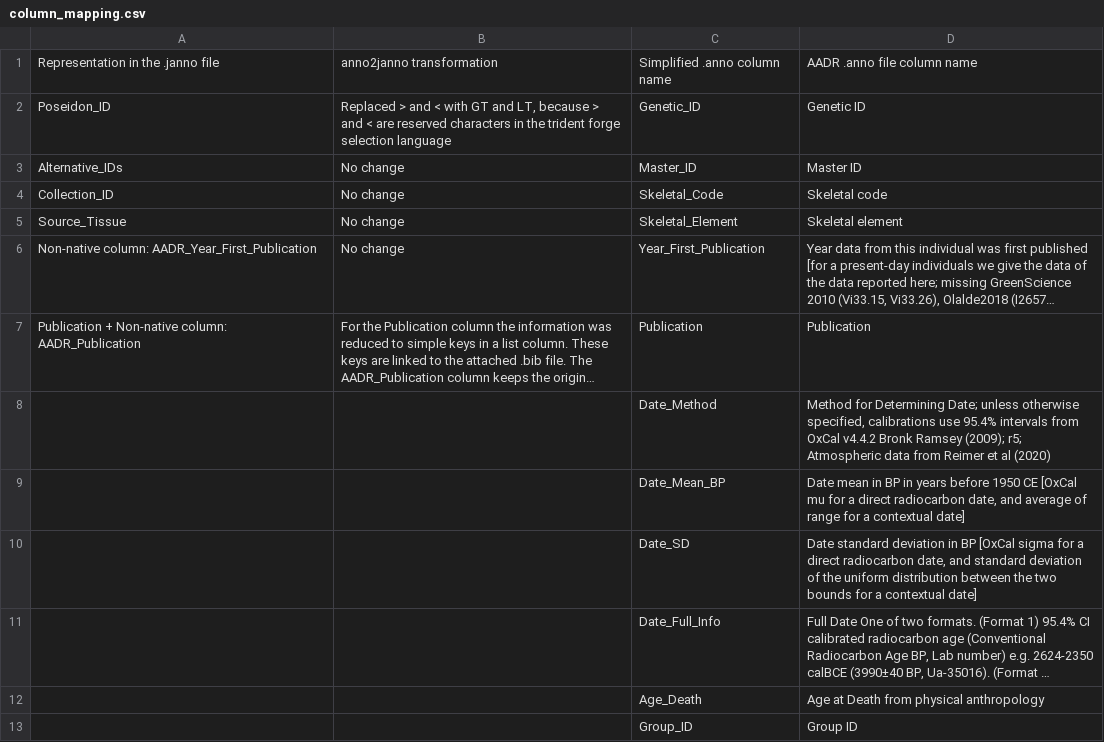
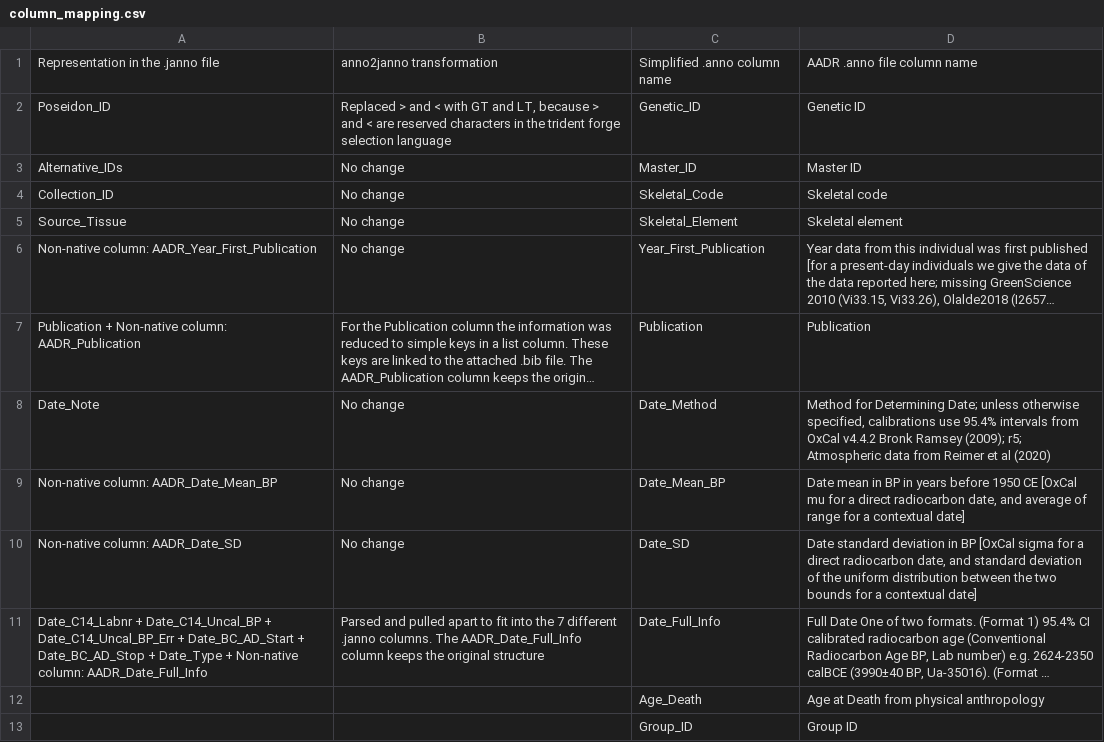
Before and after one commit to poseidon-framework/aadr2poseidon, a CSV file: AADR54.1_to_Poseidon2.7.0/column_mapping.csv, drawn as a sheet; only a part is shown; long unchanged cells end in …; the diff names each change by its address in the sheet, - before the commit and + after, or states it on an @@ line.

```diff
--- a/AADR54.1_to_Poseidon2.7.0/column_mapping.csv
+++ b/AADR54.1_to_Poseidon2.7.0/column_mapping.csv
-A8: (empty)
+A8: Date_Note
-B8:B10: (empty)
+B8:B10: No change
-A9: (empty)
+A9: Non-native column: AADR_Date_Mean_BP
-A10: (empty)
+A10: Non-native column: AADR_Date_SD
-A11: (empty)
+A11: Date_C14_Labnr + Date_C14_Uncal_BP + Date_C14_Uncal_BP_Err + Date_BC_AD_Start + Date_BC_AD_Stop + Date_Type + Non-native column: AADR_Date_Full_Info
-B11: (empty)
+B11: Parsed and pulled apart to fit into the 7 different .janno columns. The AADR_Date_Full_Info column keeps the original structure
```
Also changed, not shown: 1 other file.
